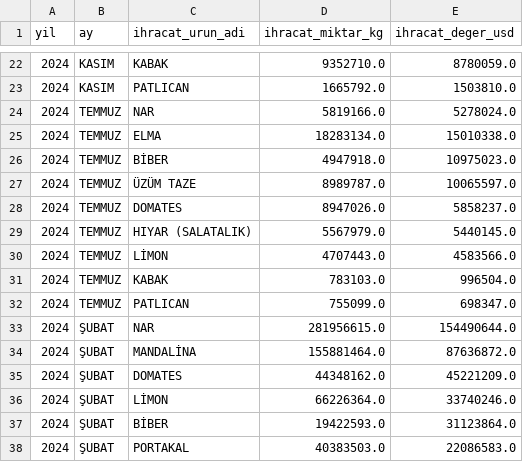
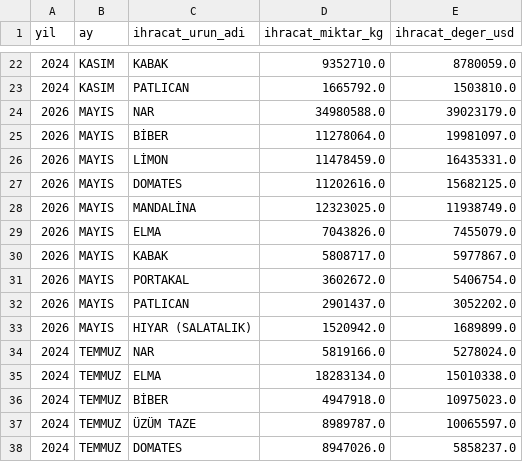
Before and after one commit to Rizakarakaya7/Tarim_pulse_pro, a CSV file: data/silver/monthly_exports.csv, drawn as a sheet; only a part is shown, gaps mark what is left out; the shorter side is filled out with more unchanged rows.

```diff
--- a/data/silver/monthly_exports.csv
+++ b/data/silver/monthly_exports.csv
@@ -23,2 +23,12 @@
 2024,KASIM,PATLICAN,1665792.0,1503810.0
+2026,MAYIS,NAR,34980588.0,39023179.0
+2026,MAYIS,BİBER,11278064.0,19981097.0
+2026,MAYIS,LİMON,11478459.0,16435331.0
+2026,MAYIS,DOMATES,11202616.0,15682125.0
+2026,MAYIS,MANDALİNA,12323025.0,11938749.0
+2026,MAYIS,ELMA,7043826.0,7455079.0
+2026,MAYIS,KABAK,5808717.0,5977867.0
+2026,MAYIS,PORTAKAL,3602672.0,5406754.0
+2026,MAYIS,PATLICAN,2901437.0,3052202.0
+2026,MAYIS,HIYAR (SALATALIK),1520942.0,1689899.0
 2024,TEMMUZ,NAR,5819166.0,5278024.0
```
Also changed, not shown: data/silver/macro_data.csv, 5 other files.
